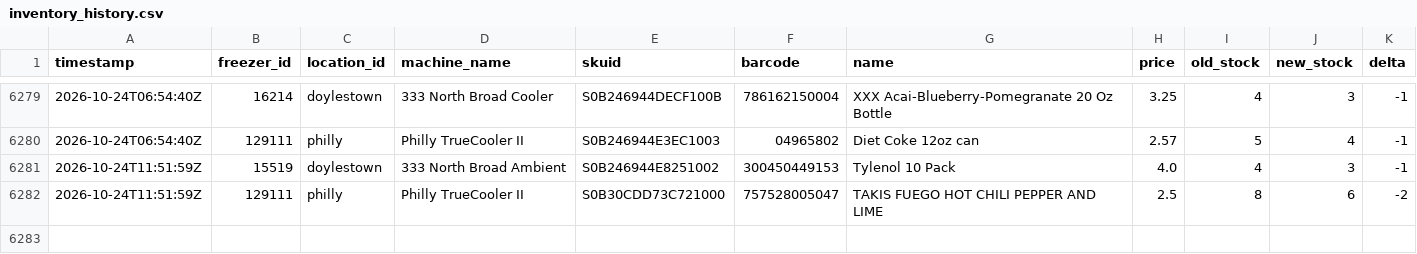
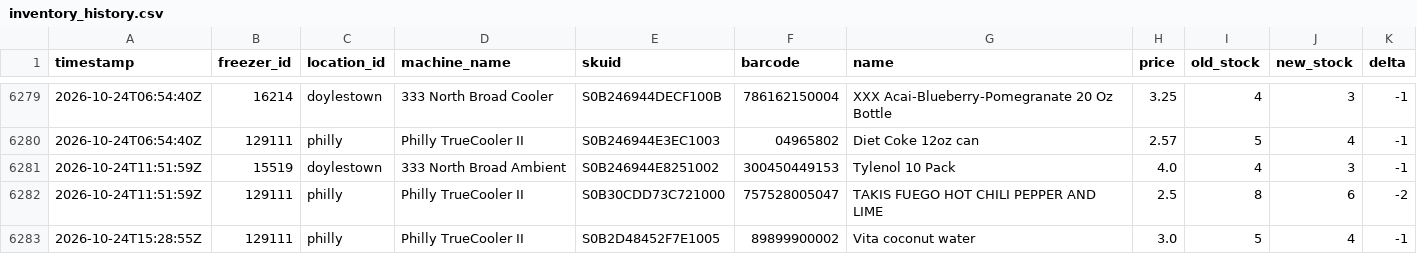
Before and after one commit to lukeleisman/blanketbox_public, a CSV file: docs/inventory_history.csv, drawn as a sheet; only a part is shown, gaps mark what is left out.

```diff
--- a/docs/inventory_history.csv
+++ b/docs/inventory_history.csv
@@ -6282 +6282,2 @@ timestamp,freezer_id,location_id,machine_name,skuid,barcode,name,price,old_stock
 2026-10-24T11:51:59Z,129111,philly,Philly TrueCooler II,S0B30CDD73C721000,757528005047,TAKIS FUEGO HOT CHILI PEPPER AND LIME,2.5,8,6,-2
+2026-10-24T15:28:55Z,129111,philly,Philly TrueCooler II,S0B2D48452F7E1005,89899900002,Vita coconut water,3.0,5,4,-1
```
Also changed, not shown: docs/inventory.csv, 2 other files.
